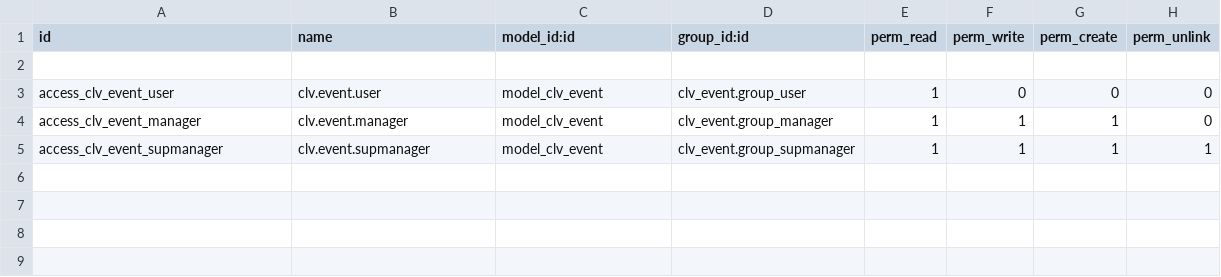
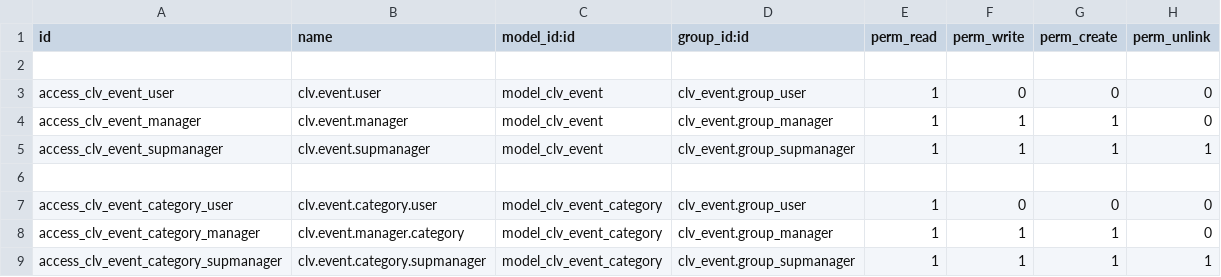
Before and after one commit to CLVsol/clvsol_odoo_addons, a CSV file: clv_event/security/ir.model.access.csv, drawn as a sheet.

Commit message:
[IMP] clv_event (add event category)

```diff
--- a/clv_event/security/ir.model.access.csv
+++ b/clv_event/security/ir.model.access.csv
@@ -5 +5,5 @@ access_clv_event_manager,clv.event.manager,model_clv_event,clv_event.group_manag
 access_clv_event_supmanager,clv.event.supmanager,model_clv_event,clv_event.group_supmanager,1,1,1,1
+
+access_clv_event_category_user,clv.event.category.user,model_clv_event_category,clv_event.group_user,1,0,0,0
+access_clv_event_category_manager,clv.event.manager.category,model_clv_event_category,clv_event.group_manager,1,1,1,0
+access_clv_event_category_supmanager,clv.event.category.supmanager,model_clv_event_category,clv_event.group_supmanager,1,1,1,1
```
Also changed, not shown: 5 other files.
